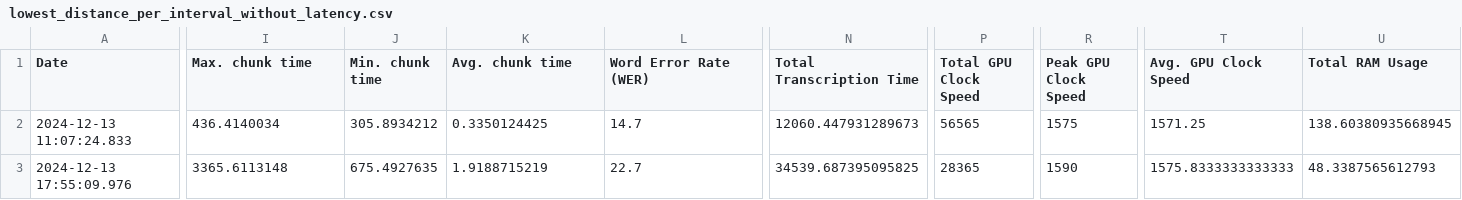
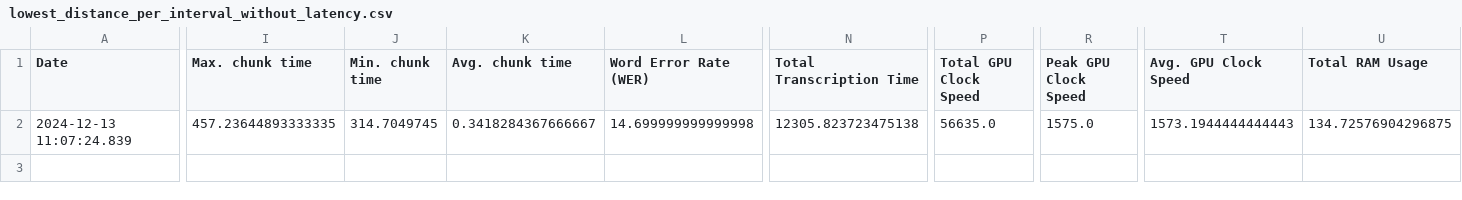
Before and after one commit to P72024/backend, a CSV file: benchmarking/results/Results_woman/processed_results/lowest_distance_per_interval_without_latency.csv, drawn as a sheet; only a part is shown, gaps mark what is left out; rows hold the shown columns only; the diff covers the shown part only; the diff names each change by its address in the sheet, - before the commit and + after, or states it on an @@ line.

```diff
--- a/benchmarking/results/Results_woman/processed_results/lowest_distance_per_interval_without_latency.csv
+++ b/benchmarking/results/Results_woman/processed_results/lowest_distance_per_interval_without_latency.csv
-A2 (Date): 2024-12-13 11:07:24.833
+A2 (Date): 2024-12-13 11:07:24.839
-I2 (Max. chunk time): 436.4140034
+I2 (Max. chunk time): 457.23644893333335
-J2 (Min. chunk time): 305.8934212
+J2 (Min. chunk time): 314.7049745
-K2 (Avg. chunk time): 0.3350124425
+K2 (Avg. chunk time): 0.3418284367666667
-L2 (Word Error Rate (WER)): 14.7
+L2 (Word Error Rate (WER)): 14.699999999999998
-N2 (Total Transcription Time): 12060.447931289673
+N2 (Total Transcription Time): 12305.823723475138
-P2 (Total GPU Clock Speed): 56565
+P2 (Total GPU Clock Speed): 56635.0
-R2 (Peak GPU Clock Speed): 1575
+R2 (Peak GPU Clock Speed): 1575.0
-T2 (Avg. GPU Clock Speed): 1571.25
+T2 (Avg. GPU Clock Speed): 1573.1944444444443
-U2 (Total RAM Usage): 138.60380935668945
+U2 (Total RAM Usage): 134.72576904296875
-row 3: 2024-12-13 17:55:09.976 | 3365.6113148 | 675.4927635 | 1.9188715219 | 22.7 | 34539.687395095825 | 28365 | 1590 | 1575.8333333333333 | 48.3387565612793
```
Also changed, not shown: 4 edited cells elsewhere in this file, benchmarking/results/Results_man/processed_results/lowest_distance_per_interval_with_latency.csv, benchmarking/results/Results_man/processed_results/lowest_distance_per_interval_without_latency.csv, 23 other files.
